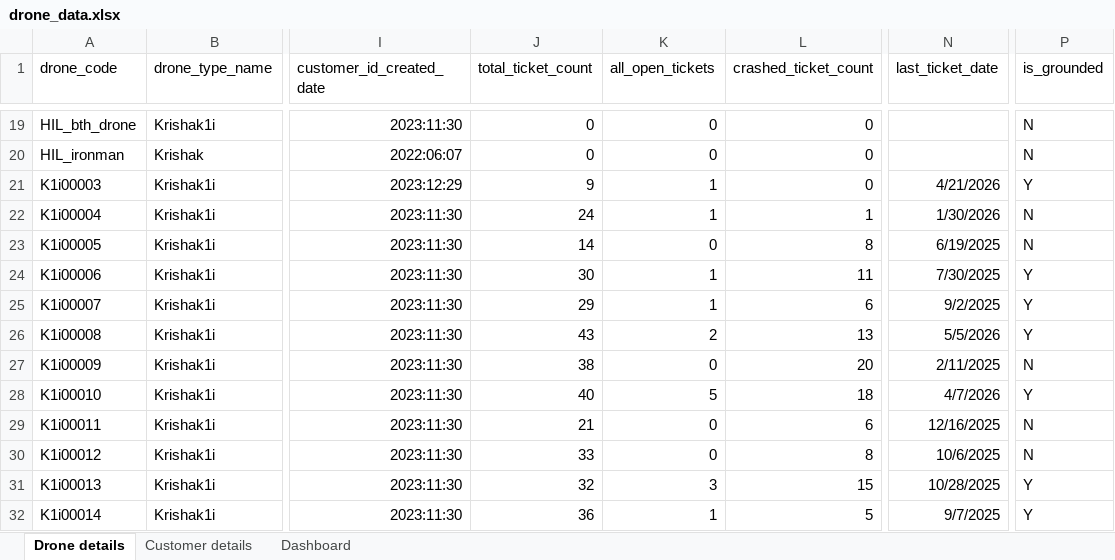
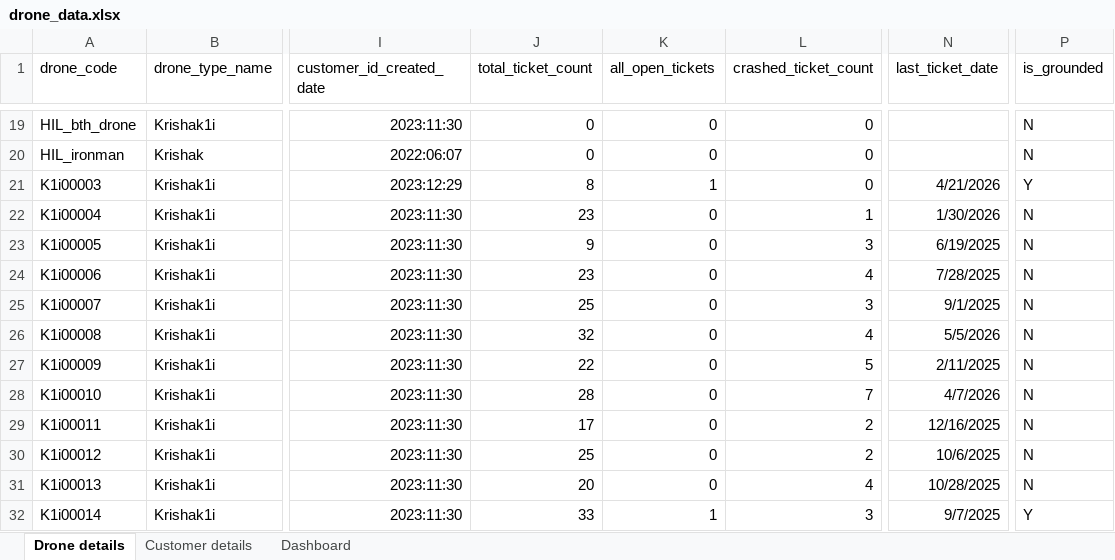
Before and after one commit to rongenaero/Dronedash, an Excel workbook: drone_data.xlsx, sheet Drone details, drawn as a sheet; only a part is shown, gaps mark what is left out; values as stored, in another font and other column widths than the file's, no borders; the diff covers the shown part only; the diff names each change by its address in the sheet, - before the commit and + after, or states it on an @@ line.

Commit message:
Add files via upload

```diff
--- a/drone_data.xlsx (sheet Drone details)
+++ b/drone_data.xlsx (sheet Drone details)
-J21 (total_ticket_count): 9
+J21 (total_ticket_count): 8
-J22 (total_ticket_count): 24
+J22 (total_ticket_count): 23
-K22 (all_open_tickets): 1
+K22 (all_open_tickets): 0
-J23 (total_ticket_count): 14
+J23 (total_ticket_count): 9
-L23 (crashed_ticket_count): 8
+L23 (crashed_ticket_count): 3
-J24 (total_ticket_count): 30
+J24 (total_ticket_count): 23
-K24:K25 (all_open_tickets): 1
+K24:K25 (all_open_tickets): 0
-L24 (crashed_ticket_count): 11
+L24 (crashed_ticket_count): 4
-N24 (last_ticket_date): 7/30/2025
+N24 (last_ticket_date): 7/28/2025
-P24:P26 (is_grounded): Y
+P24:P26 (is_grounded): N
-J25 (total_ticket_count): 29
+J25 (total_ticket_count): 25
-L25 (crashed_ticket_count): 6
+L25 (crashed_ticket_count): 3
-N25 (last_ticket_date): 9/2/2025
+N25 (last_ticket_date): 9/1/2025
-J26 (total_ticket_count): 43
+J26 (total_ticket_count): 32
-K26 (all_open_tickets): 2
+K26 (all_open_tickets): 0
-L26 (crashed_ticket_count): 13
+L26 (crashed_ticket_count): 4
-J27 (total_ticket_count): 38
+J27 (total_ticket_count): 22
-L27 (crashed_ticket_count): 20
+L27 (crashed_ticket_count): 5
-J28 (total_ticket_count): 40
+J28 (total_ticket_count): 28
-K28 (all_open_tickets): 5
+K28 (all_open_tickets): 0
-L28 (crashed_ticket_count): 18
+L28 (crashed_ticket_count): 7
-P28 (is_grounded): Y
+P28 (is_grounded): N
-J29 (total_ticket_count): 21
+J29 (total_ticket_count): 17
-L29 (crashed_ticket_count): 6
+L29 (crashed_ticket_count): 2
-J30 (total_ticket_count): 33
+J30 (total_ticket_count): 25
-L30 (crashed_ticket_count): 8
+L30 (crashed_ticket_count): 2
-J31 (total_ticket_count): 32
+J31 (total_ticket_count): 20
-K31 (all_open_tickets): 3
+K31 (all_open_tickets): 0
-L31 (crashed_ticket_count): 15
+L31 (crashed_ticket_count): 4
-P31 (is_grounded): Y
+P31 (is_grounded): N
-J32 (total_ticket_count): 36
+J32 (total_ticket_count): 33
-L32 (crashed_ticket_count): 5
+L32 (crashed_ticket_count): 3
```
Also changed, not shown: 877 edited cells elsewhere in this sheet, sheet Dashboard.
